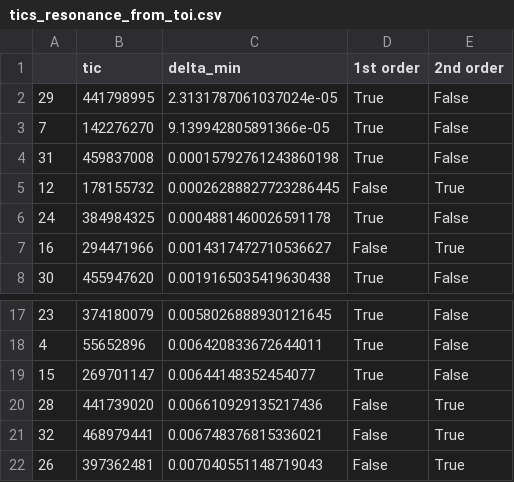
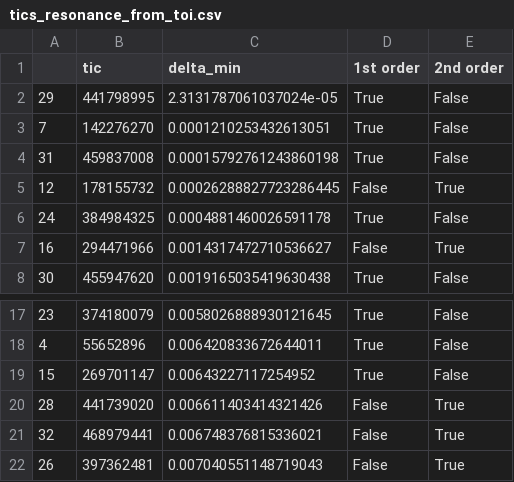
Before and after one commit to jpdeleon/young_ttvs, a CSV file: data/tics_resonance_from_toi.csv, drawn as a sheet; only a part is shown, gaps mark what is left out.

```diff
--- a/data/tics_resonance_from_toi.csv
+++ b/data/tics_resonance_from_toi.csv
@@ -2,3 +2,3 @@
 29,441798995,2.3131787061037024e-05,True,False
-7,142276270,9.139942805891366e-05,True,False
+7,142276270,0.0001210253432613051,True,False
 31,459837008,0.00015792761243860198,True,False
@@ -18,4 +18,4 @@
 4,55652896,0.006420833672644011,True,False
-15,269701147,0.00644148352454077,True,False
-28,441739020,0.006610929135217436,False,True
+15,269701147,0.00643227117254952,True,False
+28,441739020,0.006611403414321426,False,True
 32,468979441,0.006748376815336021,False,True
```
Also changed, not shown: 11 other files.
